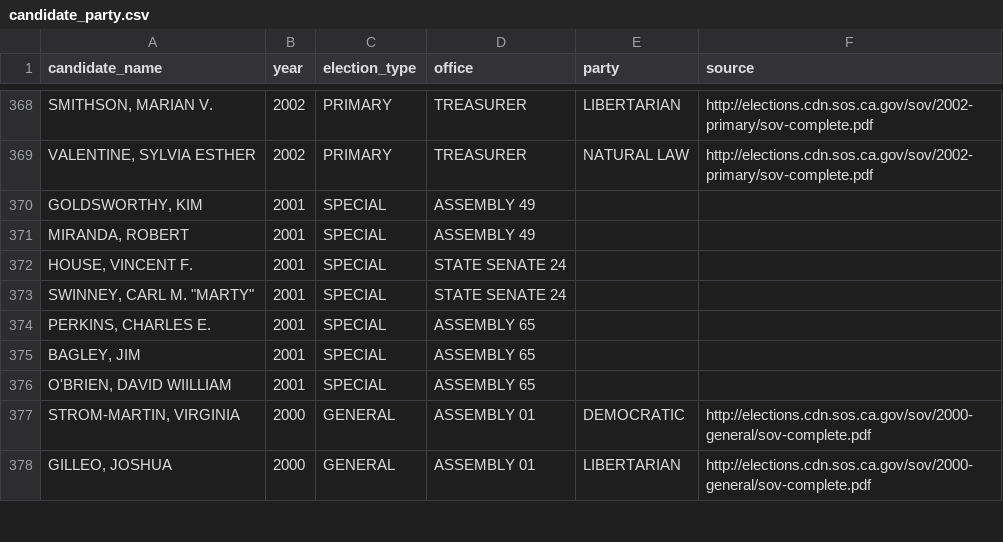
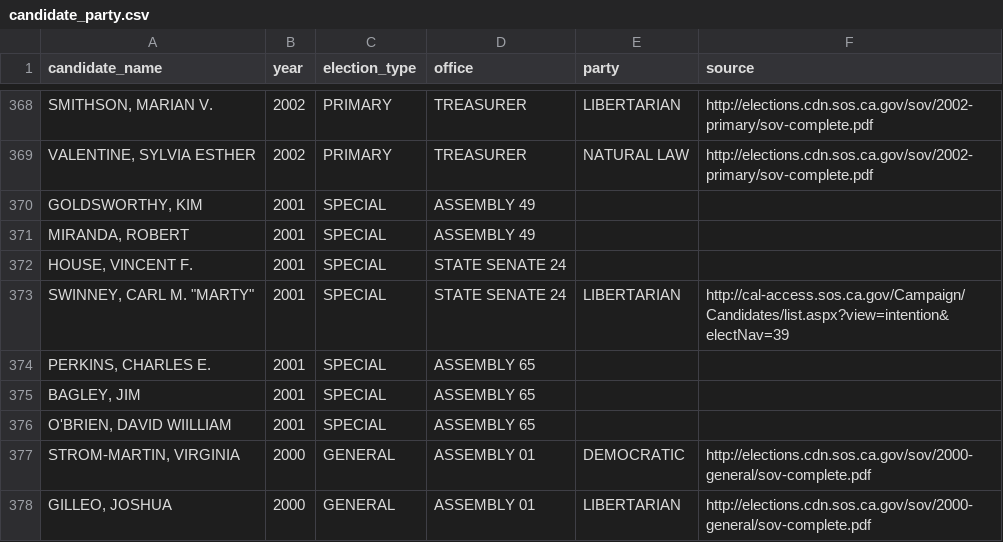
Before and after one commit to palewire/django-calaccess-processed-data, a CSV file: calaccess_processed/corrections/candidate_party.csv, drawn as a sheet; only a part is shown, gaps mark what is left out; the diff names each change by its address in the sheet, - before the commit and + after, or states it on an @@ line.

Commit message:
Added Swinney's party affiliation for 2001 election

```diff
--- a/calaccess_processed/corrections/candidate_party.csv
+++ b/calaccess_processed/corrections/candidate_party.csv
-E373 (party): (empty)
+E373 (party): LIBERTARIAN
-F373 (source): (empty)
+F373 (source): http://cal-access.sos.ca.gov/Campaign/Candidates/list.aspx?view=intention&electNav=39
```
